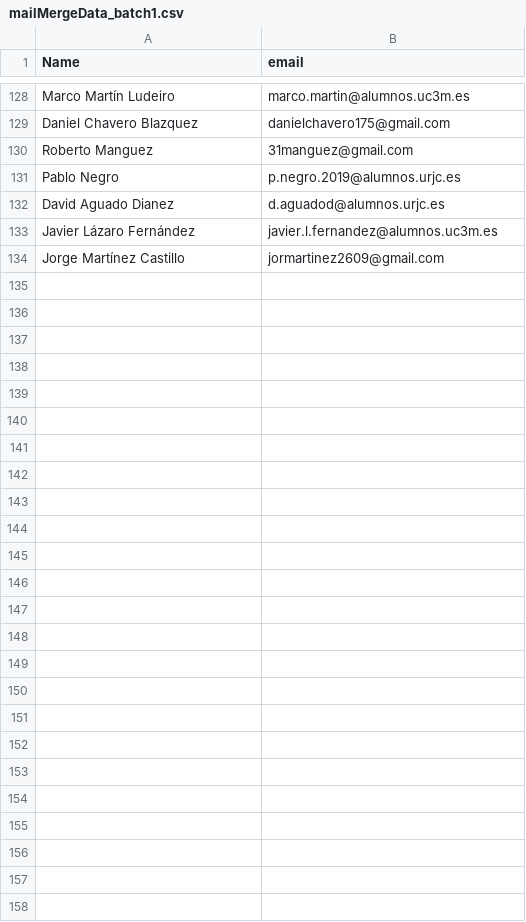
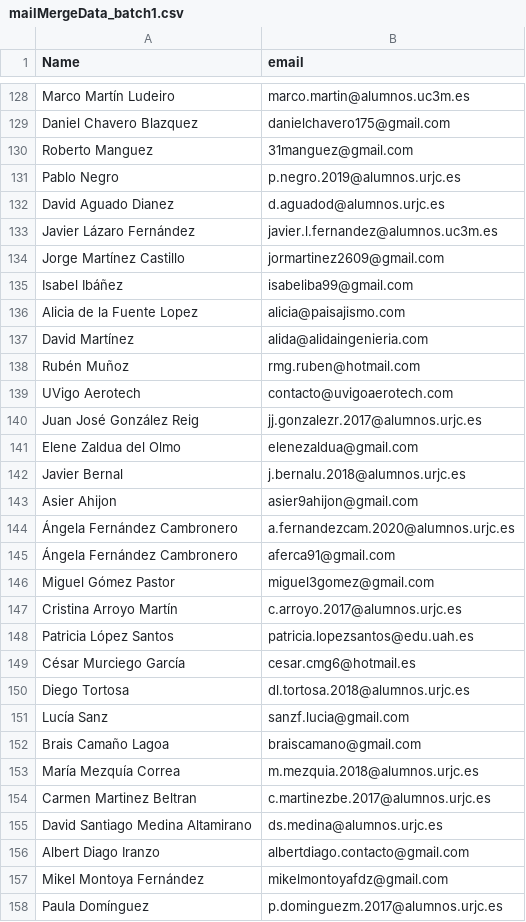
Before and after one commit to spacecon-cosmos/spacecon, a CSV file: correos/mailMergeData_batch1.csv, drawn as a sheet; only a part is shown, gaps mark what is left out; the diff covers the shown part only.

```diff
--- a/correos/mailMergeData_batch1.csv
+++ b/correos/mailMergeData_batch1.csv
@@ -134 +134,25 @@ Javier Lázaro Fernández,javier.l.fernandez@alumnos.uc3m.es,
 Jorge Martínez Castillo,jormartinez2609@gmail.com,
+Isabel Ibáñez,isabeliba99@gmail.com,
+Alicia de la Fuente Lopez,alicia@paisajismo.com,
+David Martínez,alida@alidaingenieria.com,
+Rubén Muñoz,rmg.ruben@hotmail.com,
+UVigo Aerotech,contacto@uvigoaerotech.com,
+Juan José González Reig,jj.gonzalezr.2017@alumnos.urjc.es,
+Elene Zaldua del Olmo,elenezaldua@gmail.com,
+Javier Bernal,j.bernalu.2018@alumnos.urjc.es,
+Asier Ahijon,asier9ahijon@gmail.com,
+Ángela Fernández Cambronero,a.fernandezcam.2020@alumnos.urjc.es,
+Ángela Fernández Cambronero,aferca91@gmail.com,
+Miguel Gómez Pastor,miguel3gomez@gmail.com,
+Cristina Arroyo Martín,c.arroyo.2017@alumnos.urjc.es,
+Patricia López Santos,patricia.lopezsantos@edu.uah.es,
+César Murciego García,cesar.cmg6@hotmail.es,
+Diego Tortosa,dl.tortosa.2018@alumnos.urjc.es,
+Lucía Sanz,sanzf.lucia@gmail.com,
+Brais Camaño Lagoa,braiscamano@gmail.com,
+María Mezquía Correa,m.mezquia.2018@alumnos.urjc.es,
+Carmen Martinez Beltran,c.martinezbe.2017@alumnos.urjc.es,
+David Santiago Medina Altamirano,ds.medina@alumnos.urjc.es,
+Albert Diago Iranzo,albertdiago.contacto@gmail.com,
+Mikel Montoya Fernández,mikelmontoyafdz@gmail.com,
+Paula Domínguez,p.dominguezm.2017@alumnos.urjc.es,
```
Also changed, not shown: 1 edited cell elsewhere in this file, correos/mailMergeData.csv, 5 other files.
